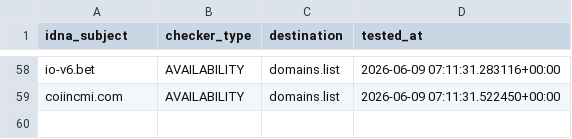
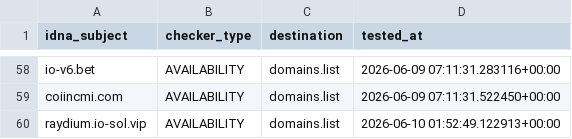
Before and after one commit to Ultimate-Hosts-Blacklist/blacklist, a CSV file: .pyfunceble/inactive.csv, drawn as a sheet; only a part is shown, gaps mark what is left out.

```diff
--- a/.pyfunceble/inactive.csv
+++ b/.pyfunceble/inactive.csv
@@ -59 +59,2 @@ io-v6.bet,AVAILABILITY,domains.list,2026-06-09 07:11:31.283116+00:00
 coiincmi.com,AVAILABILITY,domains.list,2026-06-09 07:11:31.522450+00:00
+raydium.io-sol.vip,AVAILABILITY,domains.list,2026-06-10 01:52:49.122913+00:00
```
Also changed, not shown: 17 other files.
